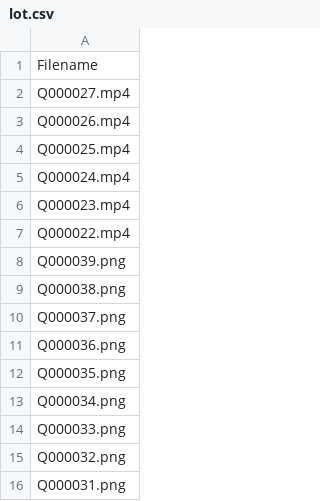
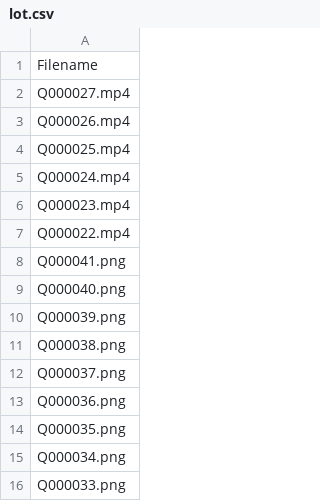
Before and after one commit to MansfieldPlumbing/art4quinn, a CSV file: lot.csv, drawn as a sheet; only a part is shown; the shorter side is filled out with more unchanged rows.

```diff
--- a/lot.csv
+++ b/lot.csv
@@ -7,2 +7,4 @@ Q000023.mp4
 Q000022.mp4
+Q000041.png
+Q000040.png
 Q000039.png
```
Also changed, not shown: 2 other files.
